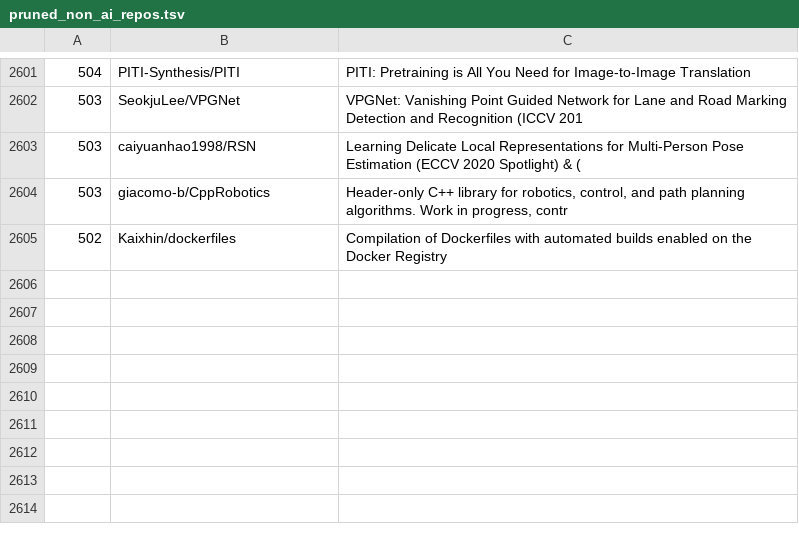
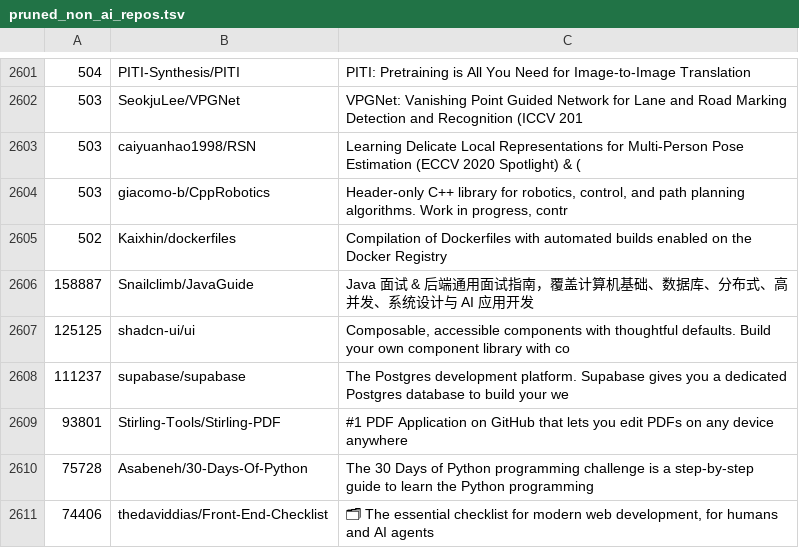
Before and after one commit to knarayanareddy/toolscour, a TSV file: docs/pruned_non_ai_repos.tsv, drawn as a sheet; only a part is shown, gaps mark what is left out; the diff names each change by its address in the sheet, - before the commit and + after, or states it on an @@ line.

Commit message:
Top tier: remove six non-AI repos, correct four artifact labels, honour exclusions in prune
- discovery_exclusions.txt now lists six non-AI repos from the top 100 (JavaGuide, shadcn-ui, supabase, Stirling-PDF, 30-Days-Of-Python, Front-End-Checklist). --prune-non-ai removes excluded repos too, so they stay out after future runs.
- curated_intel.json accepts an 'artifact' override; ollama, dify, langflow and unsloth are corrected from 'Model / Weights'.
- Two new tests: curated file format and exclusion file format. 39 pass.
- Corpus 9,481; validator 0/0; Tier-1 gzip 688.6 KB; web build passes.
- Review doc: findings 26 and 27 updated with their real status; still-open list refreshed.

Co-authored-by: arena-agent <297053741+arena-agent@users.noreply.github.com>

```diff
--- a/docs/pruned_non_ai_repos.tsv
+++ b/docs/pruned_non_ai_repos.tsv
+row 2606: 158887 | Snailclimb/JavaGuide | Java 面试 & 后端通用面试指南，覆盖计算机基础、数据库、分布式、高并发、系统设计与 AI 应用开发
+row 2607: 125125 | shadcn-ui/ui | Composable, accessible components with thoughtful defaults. Build your own component library with co
+row 2608: 111237 | supabase/supabase | The Postgres development platform. Supabase gives you a dedicated Postgres database to build your we
+row 2609: 93801 | Stirling-Tools/Stirling-PDF | #1 PDF Application on GitHub that lets you edit PDFs on any device anywhere
+row 2610: 75728 | Asabeneh/30-Days-Of-Python | The 30 Days of Python programming challenge is a step-by-step guide to learn the Python programming
+row 2611: 74406 | thedaviddias/Front-End-Checklist | 🗂 The essential checklist for modern web development, for humans and AI agents
```
Also changed, not shown: 15 other files.
